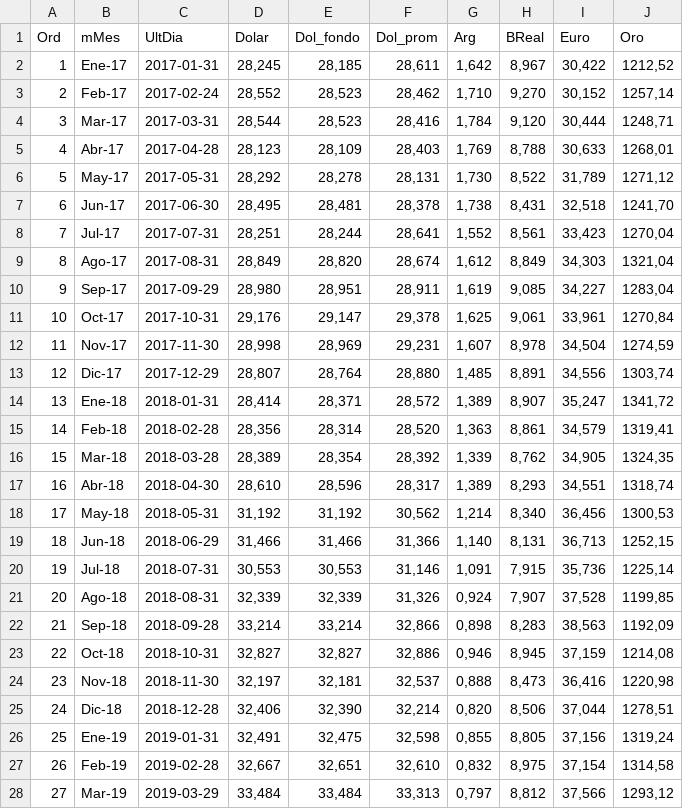
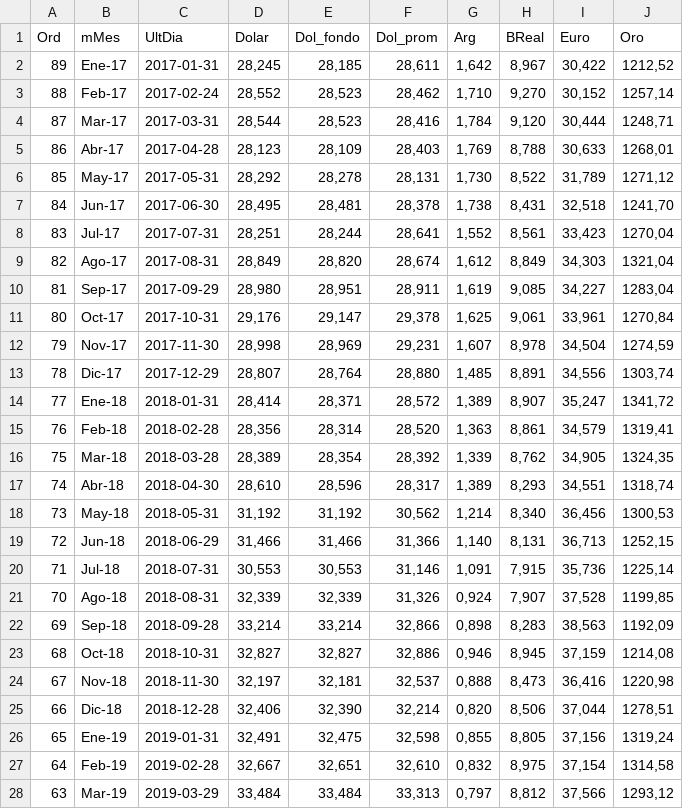
Before and after one commit to barandiaran/Principales-cotizaciones, a CSV file: z4_Cargo_pre_cotizaciones_mensuales.csv, drawn as a sheet; only a part is shown; the diff covers the shown part only.

```diff
--- a/z4_Cargo_pre_cotizaciones_mensuales.csv
+++ b/z4_Cargo_pre_cotizaciones_mensuales.csv
@@ -1,28 +1,28 @@
 Ord,mMes,UltDia,Dolar,Dol_fondo,Dol_prom,Arg,BReal,Euro,Oro
-1,Ene-17,2017-01-31,"28,245","28,185","28,611","1,642","8,967","30,422","1212,52"
-2,Feb-17,2017-02-24,"28,552","28,523","28,462","1,710","9,270","30,152","1257,14"
-3,Mar-17,2017-03-31,"28,544","28,523","28,416","1,784","9,120","30,444","1248,71"
-4,Abr-17,2017-04-28,"28,123","28,109","28,403","1,769","8,788","30,633","1268,01"
-5,May-17,2017-05-31,"28,292","28,278","28,131","1,730","8,522","31,789","1271,12"
-6,Jun-17,2017-06-30,"28,495","28,481","28,378","1,738","8,431","32,518","1241,70"
-7,Jul-17,2017-07-31,"28,251","28,244","28,641","1,552","8,561","33,423","1270,04"
-8,Ago-17,2017-08-31,"28,849","28,820","28,674","1,612","8,849","34,303","1321,04"
-9,Sep-17,2017-09-29,"28,980","28,951","28,911","1,619","9,085","34,227","1283,04"
-10,Oct-17,2017-10-31,"29,176","29,147","29,378","1,625","9,061","33,961","1270,84"
-11,Nov-17,2017-11-30,"28,998","28,969","29,231","1,607","8,978","34,504","1274,59"
-12,Dic-17,2017-12-29,"28,807","28,764","28,880","1,485","8,891","34,556","1303,74"
-13,Ene-18,2018-01-31,"28,414","28,371","28,572","1,389","8,907","35,247","1341,72"
-14,Feb-18,2018-02-28,"28,356","28,314","28,520","1,363","8,861","34,579","1319,41"
-15,Mar-18,2018-03-28,"28,389","28,354","28,392","1,339","8,762","34,905","1324,35"
-16,Abr-18,2018-04-30,"28,610","28,596","28,317","1,389","8,293","34,551","1318,74"
-17,May-18,2018-05-31,"31,192","31,192","30,562","1,214","8,340","36,456","1300,53"
-18,Jun-18,2018-06-29,"31,466","31,466","31,366","1,140","8,131","36,713","1252,15"
-19,Jul-18,2018-07-31,"30,553","30,553","31,146","1,091","7,915","35,736","1225,14"
-20,Ago-18,2018-08-31,"32,339","32,339","31,326","0,924","7,907","37,528","1199,85"
-21,Sep-18,2018-09-28,"33,214","33,214","32,866","0,898","8,283","38,563","1192,09"
-22,Oct-18,2018-10-31,"32,827","32,827","32,886","0,946","8,945","37,159","1214,08"
-23,Nov-18,2018-11-30,"32,197","32,181","32,537","0,888","8,473","36,416","1220,98"
-24,Dic-18,2018-12-28,"32,406","32,390","32,214","0,820","8,506","37,044","1278,51"
-25,Ene-19,2019-01-31,"32,491","32,475","32,598","0,855","8,805","37,156","1319,24"
-26,Feb-19,2019-02-28,"32,667","32,651","32,610","0,832","8,975","37,154","1314,58"
-27,Mar-19,2019-03-29,"33,484","33,484","33,313","0,797","8,812","37,566","1293,12"
+89,Ene-17,2017-01-31,"28,245","28,185","28,611","1,642","8,967","30,422","1212,52"
+88,Feb-17,2017-02-24,"28,552","28,523","28,462","1,710","9,270","30,152","1257,14"
+87,Mar-17,2017-03-31,"28,544","28,523","28,416","1,784","9,120","30,444","1248,71"
+86,Abr-17,2017-04-28,"28,123","28,109","28,403","1,769","8,788","30,633","1268,01"
+85,May-17,2017-05-31,"28,292","28,278","28,131","1,730","8,522","31,789","1271,12"
+84,Jun-17,2017-06-30,"28,495","28,481","28,378","1,738","8,431","32,518","1241,70"
+83,Jul-17,2017-07-31,"28,251","28,244","28,641","1,552","8,561","33,423","1270,04"
+82,Ago-17,2017-08-31,"28,849","28,820","28,674","1,612","8,849","34,303","1321,04"
+81,Sep-17,2017-09-29,"28,980","28,951","28,911","1,619","9,085","34,227","1283,04"
+80,Oct-17,2017-10-31,"29,176","29,147","29,378","1,625","9,061","33,961","1270,84"
+79,Nov-17,2017-11-30,"28,998","28,969","29,231","1,607","8,978","34,504","1274,59"
+78,Dic-17,2017-12-29,"28,807","28,764","28,880","1,485","8,891","34,556","1303,74"
+77,Ene-18,2018-01-31,"28,414","28,371","28,572","1,389","8,907","35,247","1341,72"
+76,Feb-18,2018-02-28,"28,356","28,314","28,520","1,363","8,861","34,579","1319,41"
+75,Mar-18,2018-03-28,"28,389","28,354","28,392","1,339","8,762","34,905","1324,35"
+74,Abr-18,2018-04-30,"28,610","28,596","28,317","1,389","8,293","34,551","1318,74"
+73,May-18,2018-05-31,"31,192","31,192","30,562","1,214","8,340","36,456","1300,53"
+72,Jun-18,2018-06-29,"31,466","31,466","31,366","1,140","8,131","36,713","1252,15"
+71,Jul-18,2018-07-31,"30,553","30,553","31,146","1,091","7,915","35,736","1225,14"
+70,Ago-18,2018-08-31,"32,339","32,339","31,326","0,924","7,907","37,528","1199,85"
+69,Sep-18,2018-09-28,"33,214","33,214","32,866","0,898","8,283","38,563","1192,09"
+68,Oct-18,2018-10-31,"32,827","32,827","32,886","0,946","8,945","37,159","1214,08"
+67,Nov-18,2018-11-30,"32,197","32,181","32,537","0,888","8,473","36,416","1220,98"
+66,Dic-18,2018-12-28,"32,406","32,390","32,214","0,820","8,506","37,044","1278,51"
+65,Ene-19,2019-01-31,"32,491","32,475","32,598","0,855","8,805","37,156","1319,24"
+64,Feb-19,2019-02-28,"32,667","32,651","32,610","0,832","8,975","37,154","1314,58"
+63,Mar-19,2019-03-29,"33,484","33,484","33,313","0,797","8,812","37,566","1293,12"
```
Also changed, not shown: 61 edited cells elsewhere in this file, 4 other files.
